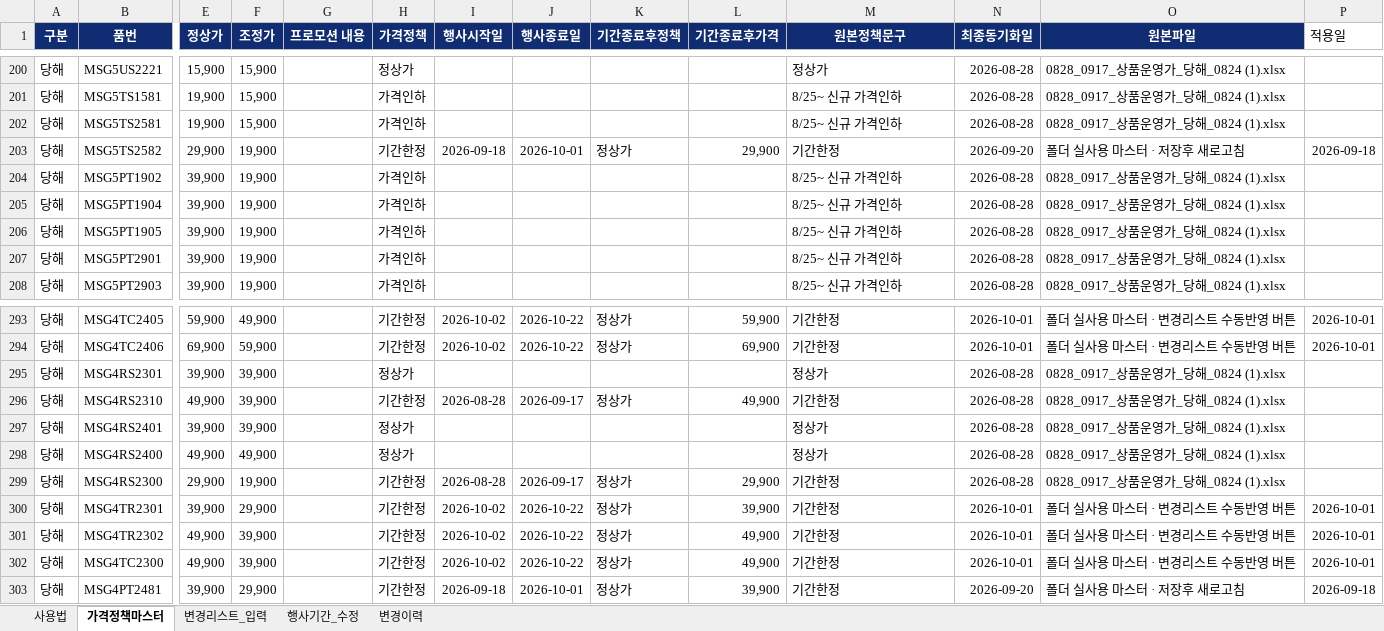
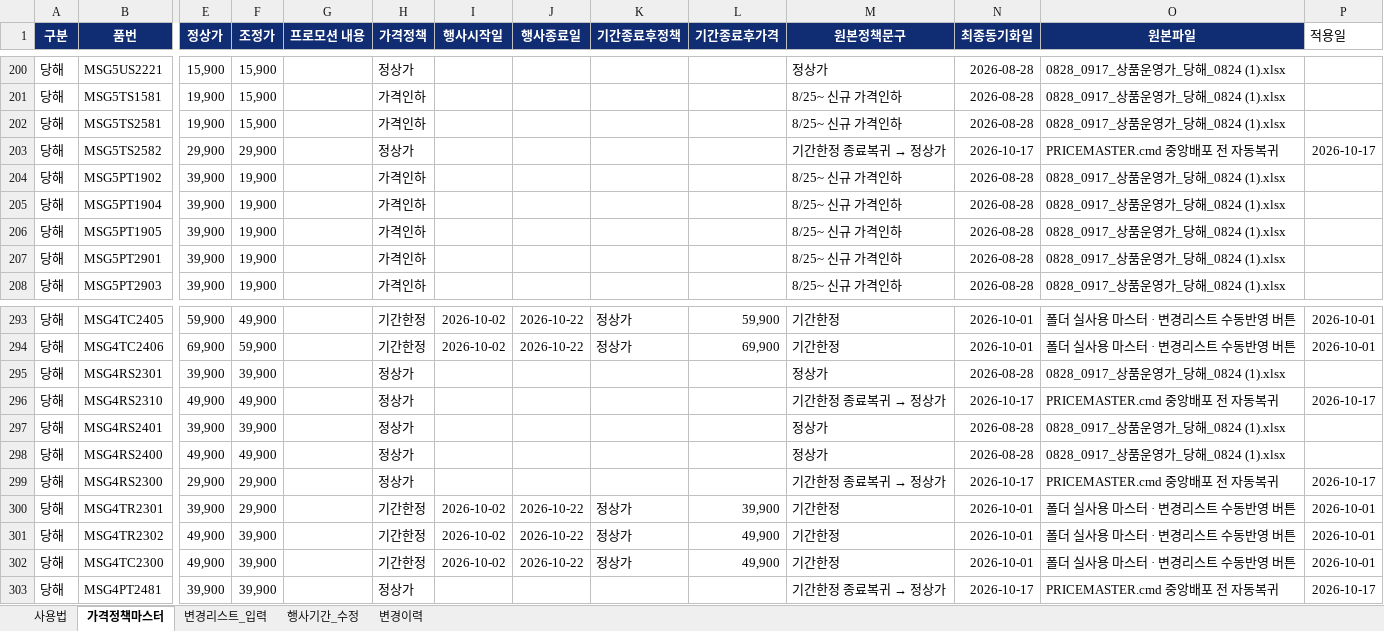
Before and after one commit to vhflddjfla-spec/TOPTEN-POP-UPDATES, an Excel workbook: TOPTEN_PRICE_POLICY_MASTER.xlsx, sheet 가격정책마스터, drawn as a sheet; only a part is shown, gaps mark what is left out; values as stored, in another font and other column widths than the file's, no borders; conditional formats and table styles not drawn; the diff covers the shown part only; the diff names each change by its address in the sheet, - before the commit and + after, or states it on an @@ line.

```diff
--- a/TOPTEN_PRICE_POLICY_MASTER.xlsx (sheet 가격정책마스터)
+++ b/TOPTEN_PRICE_POLICY_MASTER.xlsx (sheet 가격정책마스터)
-F203 (조정가): 19,900
+F203 (조정가): 29,900
-H203 (가격정책): 기간한정
+H203 (가격정책): 정상가
-I203 (행사시작일): 2026-09-18
+I203 (행사시작일): (empty)
-J203 (행사종료일): 2026-10-01
+J203 (행사종료일): (empty)
-K203 (기간종료후정책): 정상가
+K203 (기간종료후정책): (empty)
-L203 (기간종료후가격): 29,900
+L203 (기간종료후가격): (empty)
@@ M203 (원본정책문구): 기간한정 → 기간한정 종료복귀 → 정상가 @@
-N203 (최종동기화일): 2026-09-20
+N203 (최종동기화일): 2026-10-17
-O203 (원본파일): 폴더 실사용 마스터 · 저장후 새로고침
+O203 (원본파일): PRICEMASTER.cmd 중앙배포 전 자동복귀
-P203 (적용일): 2026-09-18
+P203 (적용일): 2026-10-17
-F296 (조정가): 39,900
+F296 (조정가): 49,900
-H296 (가격정책): 기간한정
+H296 (가격정책): 정상가
-I296 (행사시작일): 2026-08-28
+I296 (행사시작일): (empty)
-J296 (행사종료일): 2026-09-17
+J296 (행사종료일): (empty)
-K296 (기간종료후정책): 정상가
+K296 (기간종료후정책): (empty)
-L296 (기간종료후가격): 49,900
+L296 (기간종료후가격): (empty)
@@ M296 (원본정책문구): 기간한정 → 기간한정 종료복귀 → 정상가 @@
-N296 (최종동기화일): 2026-08-28
+N296 (최종동기화일): 2026-10-17
-O296 (원본파일): 0828_0917_상품운영가_당해_0824 (1).xlsx
+O296 (원본파일): PRICEMASTER.cmd 중앙배포 전 자동복귀
-P296 (적용일): (empty)
+P296 (적용일): 2026-10-17
-F299 (조정가): 19,900
+F299 (조정가): 29,900
-H299 (가격정책): 기간한정
+H299 (가격정책): 정상가
-I299 (행사시작일): 2026-08-28
+I299 (행사시작일): (empty)
-J299 (행사종료일): 2026-09-17
+J299 (행사종료일): (empty)
-K299 (기간종료후정책): 정상가
+K299 (기간종료후정책): (empty)
-L299 (기간종료후가격): 29,900
+L299 (기간종료후가격): (empty)
@@ M299 (원본정책문구): 기간한정 → 기간한정 종료복귀 → 정상가 @@
-N299 (최종동기화일): 2026-08-28
+N299 (최종동기화일): 2026-10-17
-O299 (원본파일): 0828_0917_상품운영가_당해_0824 (1).xlsx
+O299 (원본파일): PRICEMASTER.cmd 중앙배포 전 자동복귀
-P299 (적용일): (empty)
+P299 (적용일): 2026-10-17
-F303 (조정가): 29,900
+F303 (조정가): 39,900
-H303 (가격정책): 기간한정
+H303 (가격정책): 정상가
-I303 (행사시작일): 2026-09-18
+I303 (행사시작일): (empty)
-J303 (행사종료일): 2026-10-01
+J303 (행사종료일): (empty)
-K303 (기간종료후정책): 정상가
+K303 (기간종료후정책): (empty)
-L303 (기간종료후가격): 39,900
+L303 (기간종료후가격): (empty)
@@ M303 (원본정책문구): 기간한정 → 기간한정 종료복귀 → 정상가 @@
-N303 (최종동기화일): 2026-09-20
+N303 (최종동기화일): 2026-10-17
-O303 (원본파일): 폴더 실사용 마스터 · 저장후 새로고침
+O303 (원본파일): PRICEMASTER.cmd 중앙배포 전 자동복귀
-P303 (적용일): 2026-09-18
+P303 (적용일): 2026-10-17
```
Also changed, not shown: 1067 edited cells elsewhere in this sheet, sheet 변경리스트_입력, sheet 변경이력.
